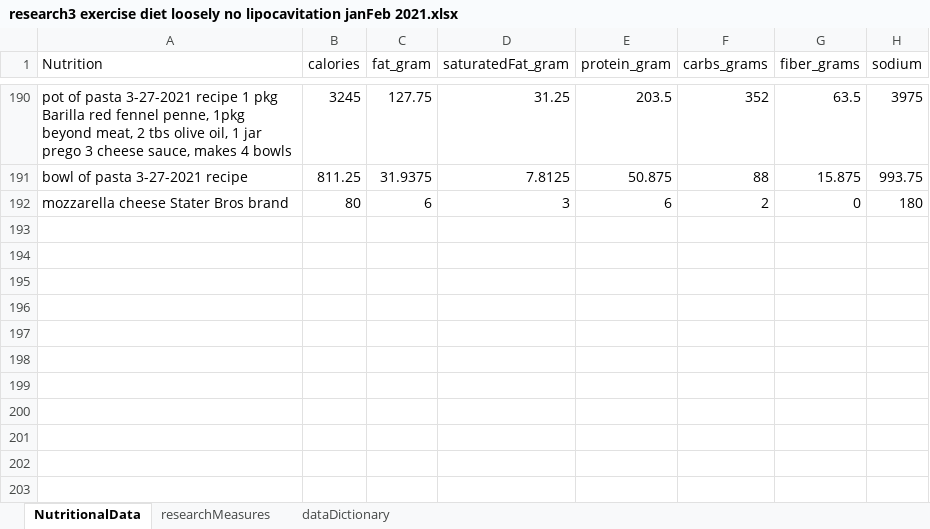
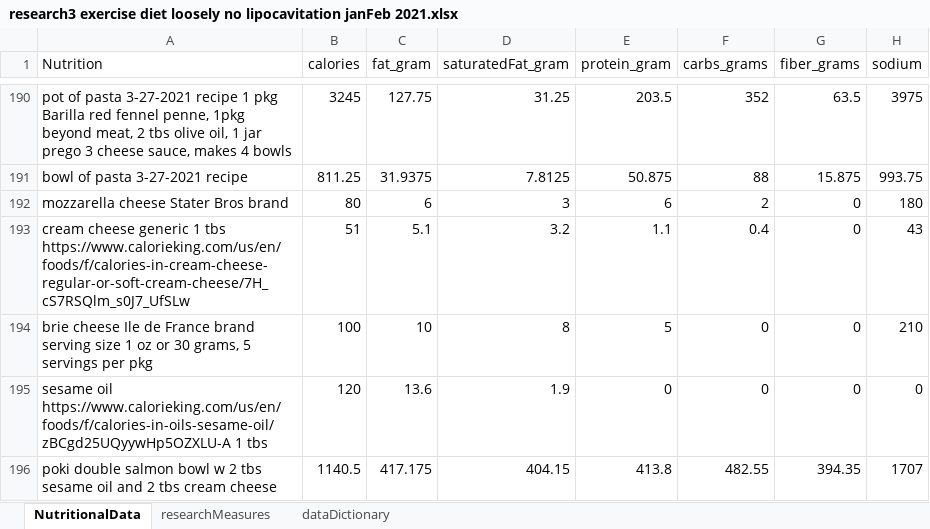
Before and after one commit to JanJanJan2018/lipocavitation-dieting-exercise-21-day-research, an Excel workbook: research3 exercise diet loosely no lipocavitation janFeb 2021.xlsx, sheet NutritionalData, drawn as a sheet; only a part is shown, gaps mark what is left out; values as stored, in another font and other column widths than the file's, no borders; 1 other sheet too large or unreadable and not compared; the diff names each change by its address in the sheet, - before the commit and + after, or states it on an @@ line.

```diff
--- a/research3 exercise diet loosely no lipocavitation janFeb 2021.xlsx (sheet NutritionalData)
+++ b/research3 exercise diet loosely no lipocavitation janFeb 2021.xlsx (sheet NutritionalData)
+row 193: cream cheese generic 1 tbs https://www.calorieking.com/us/en/foods/f/calories-in-cream-cheese-regular-or-soft-cream-cheese/7H_cS7RSQlm_s0J7_UfSLw | 51 | 5.1 | 3.2 | 1.1 | 0.4 | 0 | 43
+row 194: brie cheese Ile de France brand serving size 1 oz or 30 grams, 5 servings per pkg | 100 | 10 | 8 | 5 | 0 | 0 | 210
+row 195: sesame oil https://www.calorieking.com/us/en/foods/f/calories-in-oils-sesame-oil/zBCgd25UQyywHp5OZXLU-A 1 tbs | 120 | 13.6 | 1.9 | 0 | 0 | 0 | 0
+row 196: poki double salmon bowl w 2 tbs sesame oil and 2 tbs cream cheese | 1140.5 | 417.175 | 404.15 | 413.8 | 482.55 | 394.35 | 1707
```
Also changed, not shown: sheet researchMeasures.
